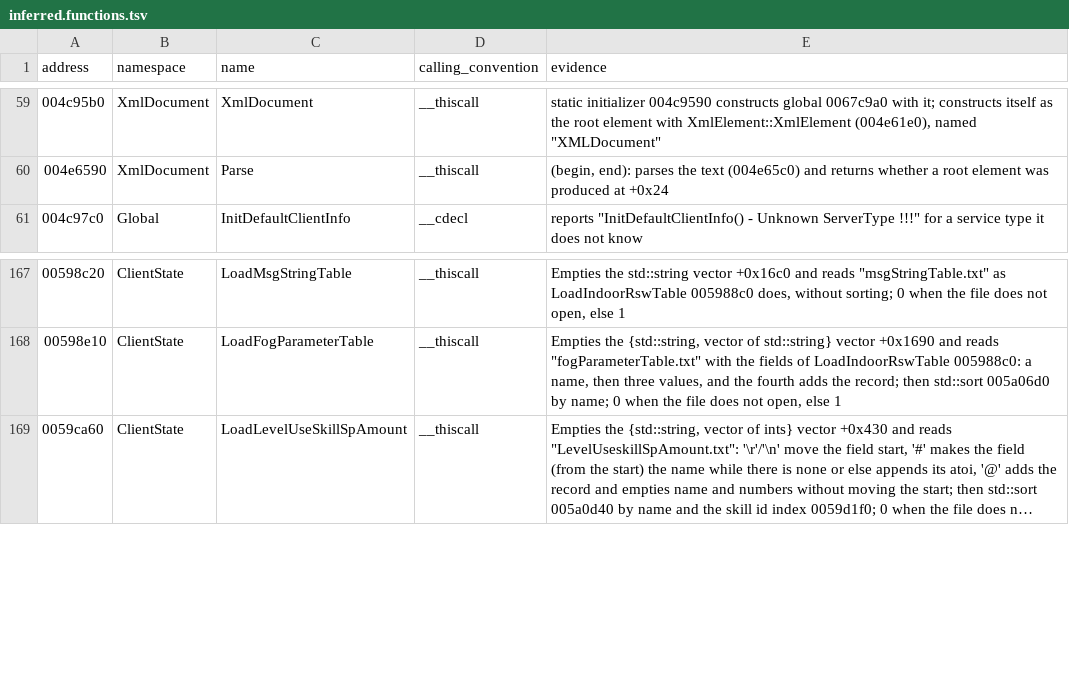
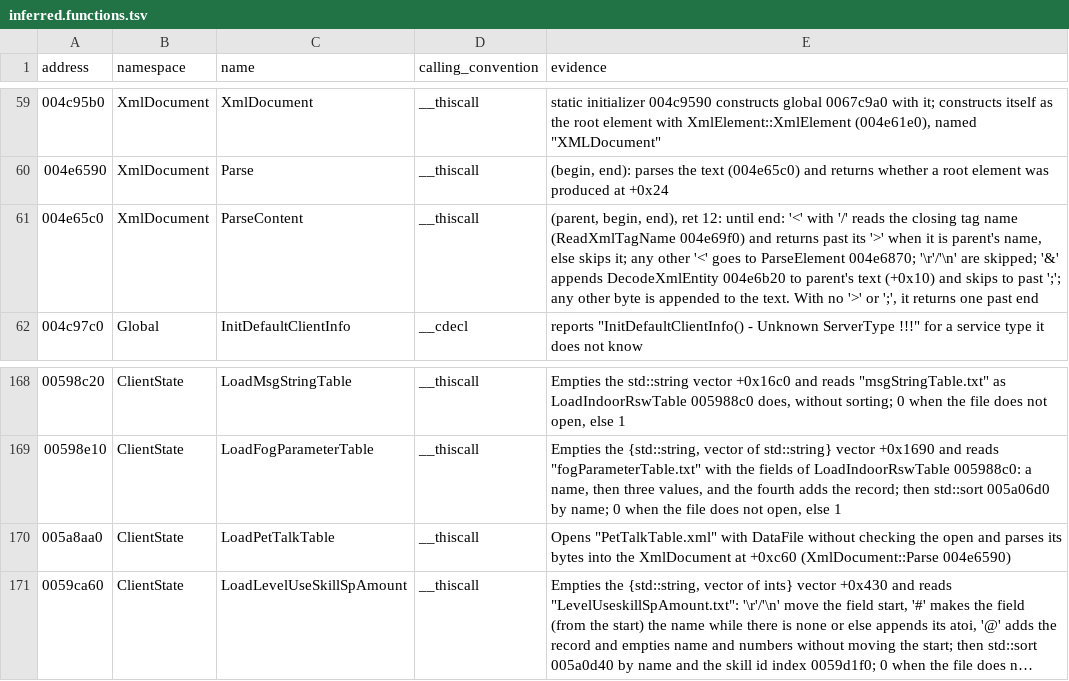
Before and after one commit to keyehzy/ragexe, a TSV file: analysis/labels/inferred.functions.tsv, drawn as a sheet; only a part is shown, gaps mark what is left out; long unchanged cells end in …; the diff names each change by its address in the sheet, - before the commit and + after, or states it on an @@ line.

```diff
--- a/analysis/labels/inferred.functions.tsv
+++ b/analysis/labels/inferred.functions.tsv
+row 61: 004e65c0 | XmlDocument | ParseContent | __thiscall | (parent, begin, end), ret 12: until end: '<' with '/' reads the closing tag name (ReadXmlTagName 004e69f0) and returns past its '>' when it is parent's name, else skips it; any other '<' goes to ParseElement 004e6870; '\r'/'\n' are skipped; '&' appends DecodeXmlEntity 004e6b20 to parent's text (+0x10) and skips to past ';'; any other byte is appended to the text. With no '>' or ';', it returns one past end
+row 170: 005a8aa0 | ClientState | LoadPetTalkTable | __thiscall | Opens "PetTalkTable.xml" with DataFile without checking the open and parses its bytes into the XmlDocument at +0xc60 (XmlDocument::Parse 004e6590)
```
Also changed, not shown: analysis/labels/methods.functions.tsv, analysis/ledger.tsv, 16 other files.
